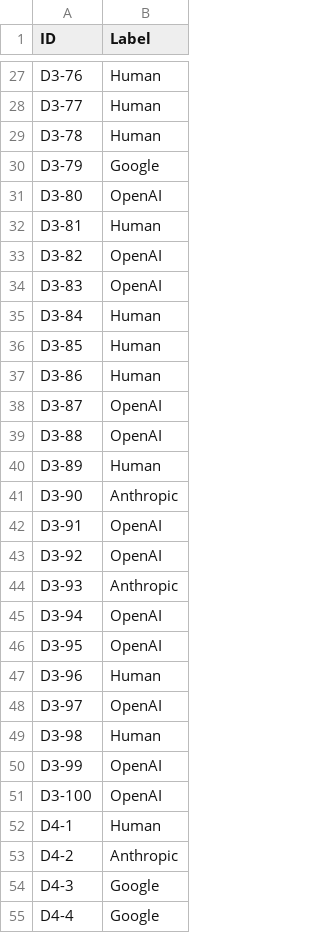
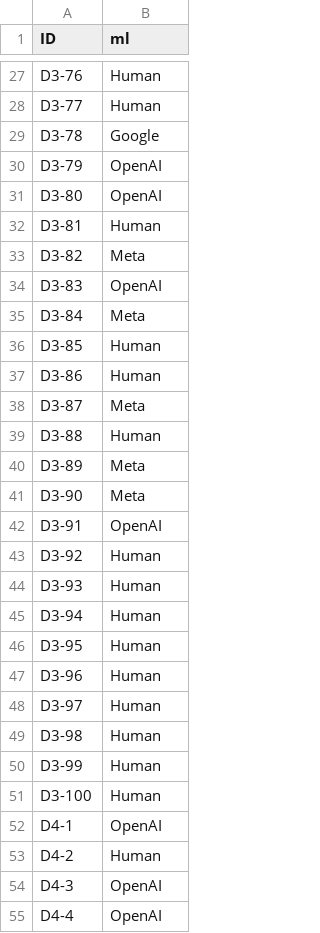
Before and after one commit to CinthiaNagahama/MMC_AP_Trabalho, a CSV file: Subm3/subm3-g1-MMC-B.csv, drawn as a sheet; only a part is shown, gaps mark what is left out; the diff covers the shown part only.

```diff
--- a/Subm3/subm3-g1-MMC-B.csv
+++ b/Subm3/subm3-g1-MMC-B.csv
@@ -1 +1 @@
-ID;Label
+ID;ml
@@ -28,28 +28,28 @@ D3-76;Human
 D3-77;Human
-D3-78;Human
-D3-79;Google
+D3-78;Google
+D3-79;OpenAI
 D3-80;OpenAI
 D3-81;Human
-D3-82;OpenAI
+D3-82;Meta
 D3-83;OpenAI
-D3-84;Human
+D3-84;Meta
 D3-85;Human
 D3-86;Human
-D3-87;OpenAI
-D3-88;OpenAI
-D3-89;Human
-D3-90;Anthropic
+D3-87;Meta
+D3-88;Human
+D3-89;Meta
+D3-90;Meta
 D3-91;OpenAI
-D3-92;OpenAI
-D3-93;Anthropic
-D3-94;OpenAI
-D3-95;OpenAI
+D3-92;Human
+D3-93;Human
+D3-94;Human
+D3-95;Human
 D3-96;Human
-D3-97;OpenAI
+D3-97;Human
 D3-98;Human
-D3-99;OpenAI
-D3-100;OpenAI
-D4-1;Human
-D4-2;Anthropic
-D4-3;Google
-D4-4;Google
+D3-99;Human
+D3-100;Human
+D4-1;OpenAI
+D4-2;Human
+D4-3;OpenAI
+D4-4;OpenAI
```
Also changed, not shown: 59 edited cells elsewhere in this file, 3 other files.
